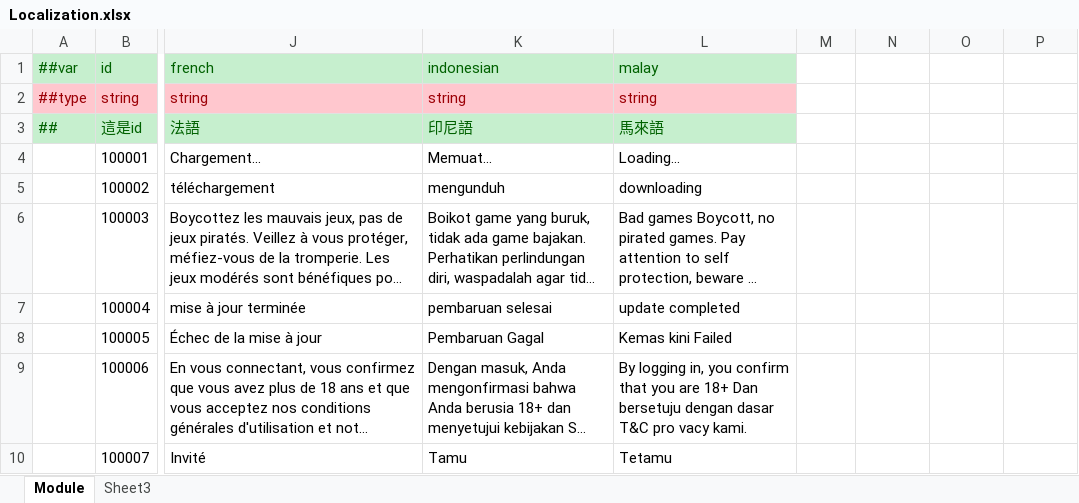
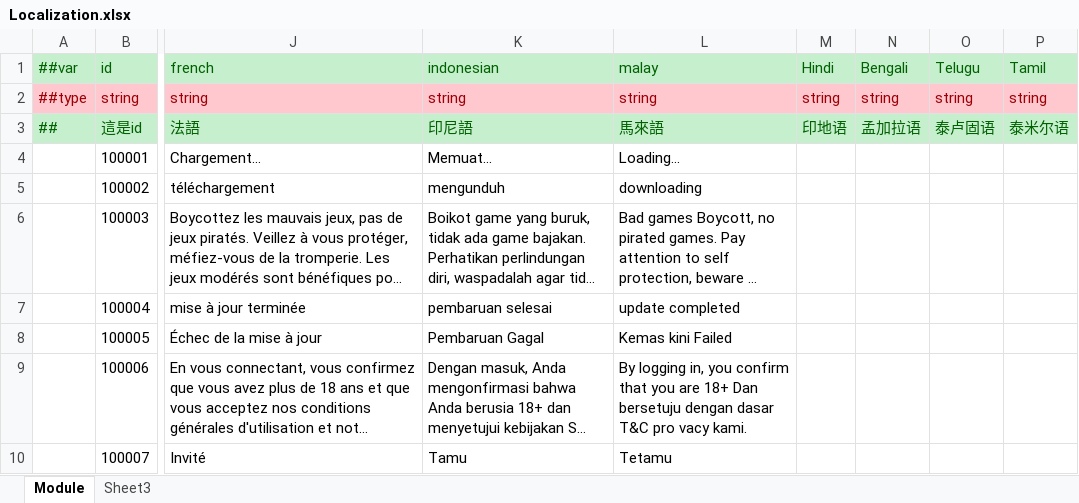
Before and after one commit to lyqilo/ClientConfig, an Excel workbook: LubanConfig/Datas/Localization.xlsx, sheet Module, drawn as a sheet; only a part is shown, gaps mark what is left out; long unchanged cells end in …; values as stored, in another font and other column widths than the file's, no borders; the diff names each change by its address in the sheet, - before the commit and + after, or states it on an @@ line.

```diff
--- a/LubanConfig/Datas/Localization.xlsx (sheet Module)
+++ b/LubanConfig/Datas/Localization.xlsx (sheet Module)
-M1: (empty)
+M1: Hindi
-M1:P1 fill: none
+M1:P1 fill: #C6EFCE
-N1: (empty)
+N1: Bengali
-O1: (empty)
+O1: Telugu
-P1: (empty)
+P1: Tamil
-M2 (Hindi): (empty)
+M2 (Hindi): string
-M2:P2 fill: none
+M2:P2 fill: #FFC7CE
-N2 (Bengali): (empty)
+N2 (Bengali): string
-O2 (Telugu): (empty)
+O2 (Telugu): string
-P2 (Tamil): (empty)
+P2 (Tamil): string
-M3 (Hindi): (empty)
+M3 (Hindi): 印地语
-M3:P3 fill: none
+M3:P3 fill: #C6EFCE
-N3 (Bengali): (empty)
+N3 (Bengali): 孟加拉语
-O3 (Telugu): (empty)
+O3 (Telugu): 泰卢固语
-P3 (Tamil): (empty)
+P3 (Tamil): 泰米尔语
```
Also changed, not shown: LubanConfig/Datas/Language.xlsx, 3 other files.
